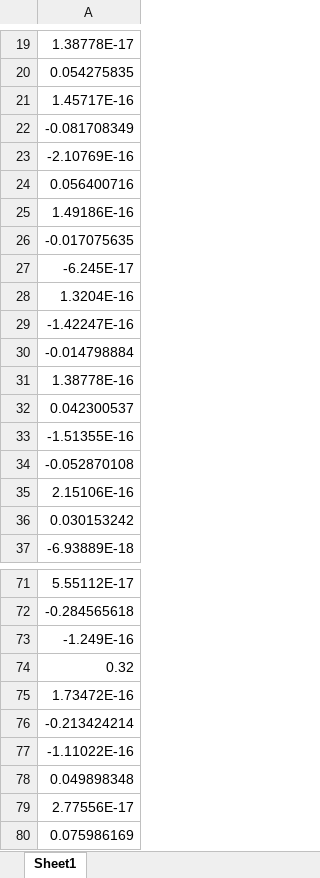
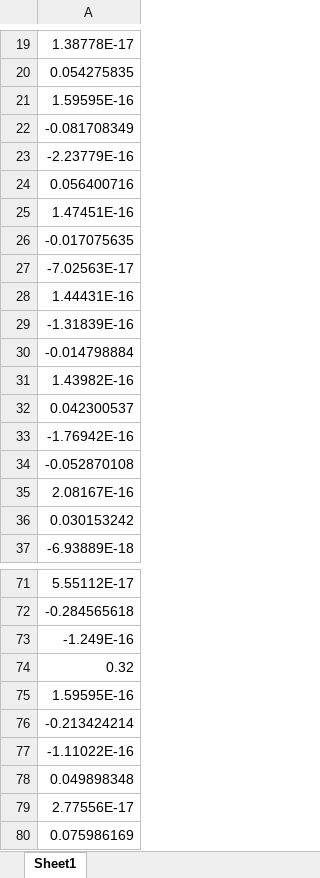
Before and after one commit to luojin0user/Sym, an Excel workbook: ES_S.xlsx, sheet Sheet1, drawn as a sheet; only a part is shown, gaps mark what is left out; values as stored, in another font and other column widths than the file's, no borders; the diff covers the shown part only; the diff names each change by its address in the sheet, - before the commit and + after, or states it on an @@ line.

```diff
--- a/ES_S.xlsx (sheet Sheet1)
+++ b/ES_S.xlsx (sheet Sheet1)
-A21: 1.45717E-16
+A21: 1.59595E-16
-A23: -2.10769E-16
+A23: -2.23779E-16
-A25: 1.49186E-16
+A25: 1.47451E-16
-A27: -6.245E-17
+A27: -7.02563E-17
-A28: 1.3204E-16
+A28: 1.44431E-16
-A29: -1.42247E-16
+A29: -1.31839E-16
-A31: 1.38778E-16
+A31: 1.43982E-16
-A33: -1.51355E-16
+A33: -1.76942E-16
-A35: 2.15106E-16
+A35: 2.08167E-16
-A75: 1.73472E-16
+A75: 1.59595E-16
```
Also changed, not shown: 2 added rows, 2 removed rows, 2 moved rows and 33 edited cells elsewhere in this sheet, 7 other files.
